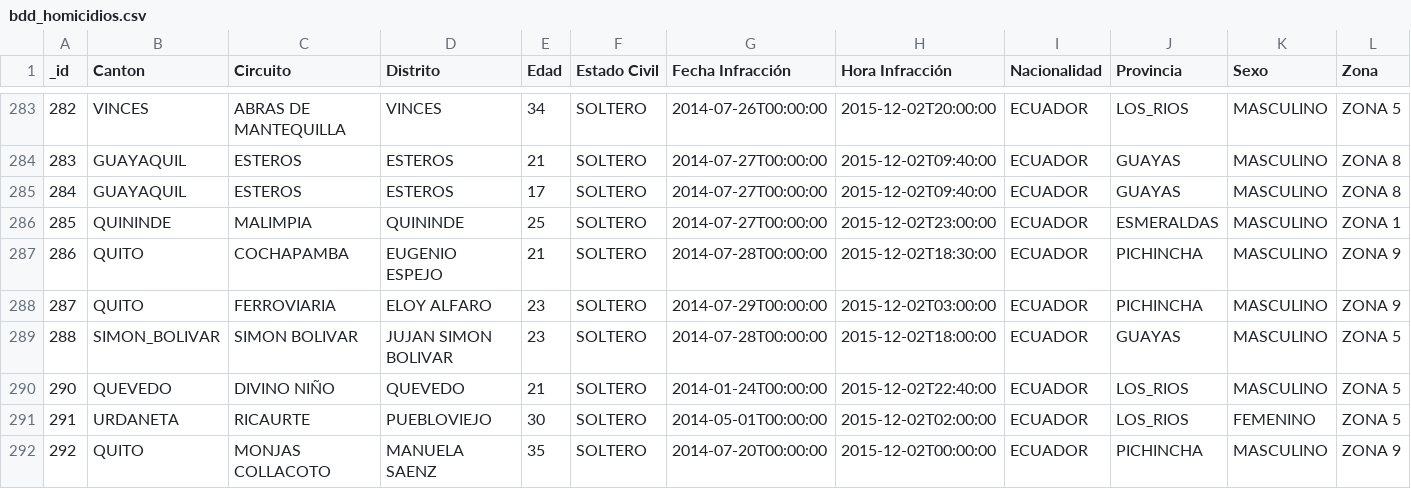
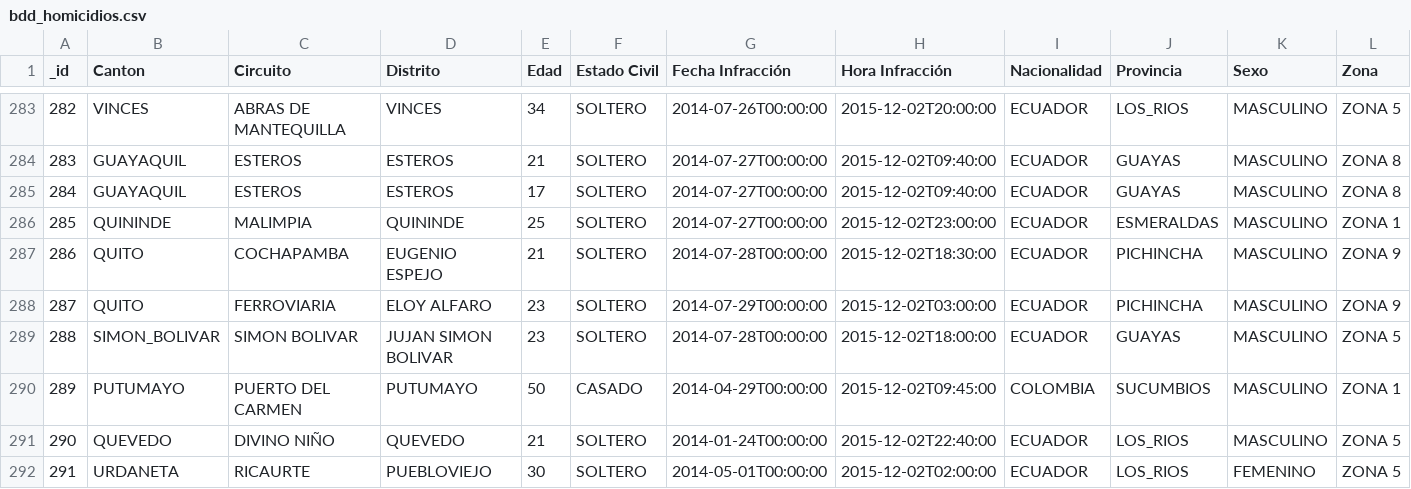
Before and after one commit to 2018-B-GR1-Python/Velasco-Yepez-Andres-David, a CSV file: proyecto/data/bdd_homicidios.csv, drawn as a sheet; only a part is shown, gaps mark what is left out; the shorter side is filled out with more unchanged rows; rows hold the shown columns only; the diff names each change by its address in the sheet, - before the commit and + after, or states it on an @@ line.

```diff
--- a/proyecto/data/bdd_homicidios.csv
+++ b/proyecto/data/bdd_homicidios.csv
+row 290: 289 | PUTUMAYO | PUERTO DEL CARMEN | PUTUMAYO | 50 | CASADO | 2014-04-29T00:00:00 | 2015-12-02T09:45:00 | COLOMBIA | SUCUMBIOS | MASCULINO | ZONA 1
```
Also changed, not shown: 2 other files.
